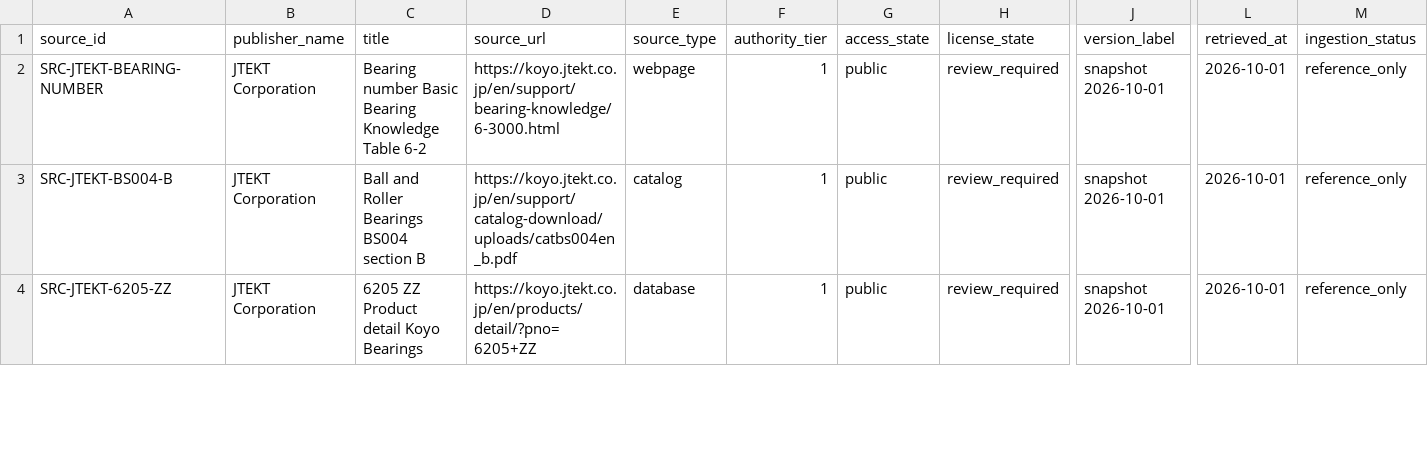
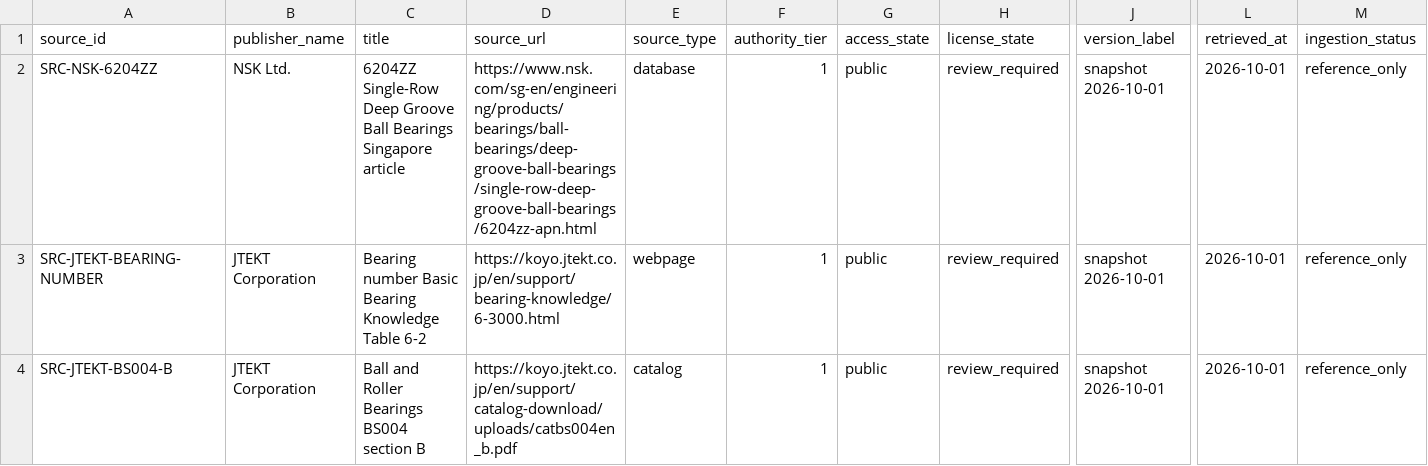
Before and after one commit to drester08/universalpartnumber, a CSV file: registry/data/source-register.csv, drawn as a sheet; only a part is shown, gaps mark what is left out; the shorter side is filled out with more unchanged rows; rows hold the shown columns only; the diff names each change by its address in the sheet, - before the commit and + after, or states it on an @@ line.

```diff
--- a/registry/data/source-register.csv
+++ b/registry/data/source-register.csv
+row 2: SRC-NSK-6204ZZ | NSK Ltd. | 6204ZZ Single-Row Deep Groove Ball Bearings Singapore article | https://www.nsk.com/sg-en/engineering/products/bearings/ball-bearings/deep-groove-ball-bearings/single-row-deep-groove-ball-bearings/6204zz-apn.html | database | 1 | public | review_required | snapshot 2026-10-01 | 2026-10-01 | reference_only
```
Also changed, not shown: registry/data/observations.csv, registry/data/source-artifacts.csv, 15 other files.
